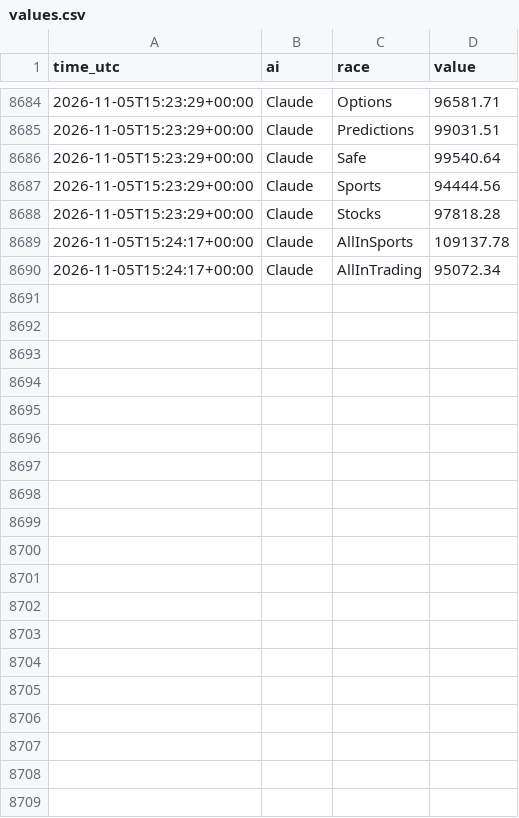
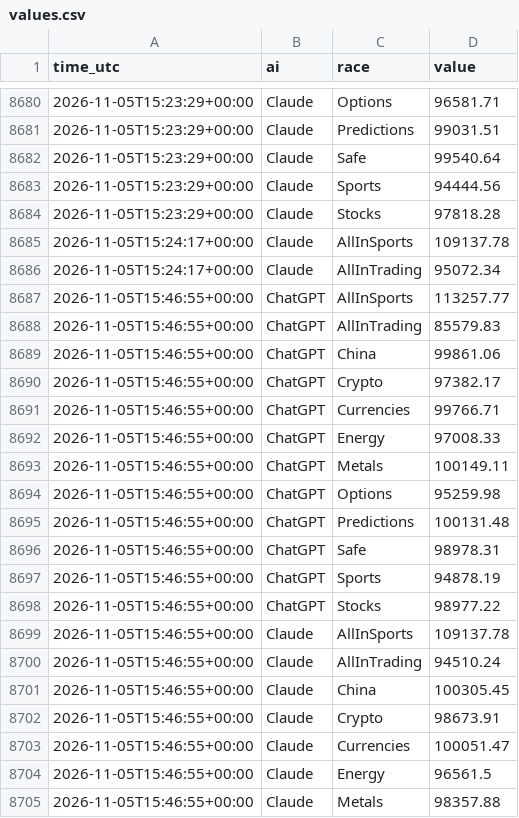
Before and after one commit to freshlypicked00-collab/aipapertrades, a CSV file: data/values.csv, drawn as a sheet; only a part is shown, gaps mark what is left out; the diff covers the shown part only; the diff names each change by its address in the sheet, - before the commit and + after, or states it on an @@ line.

```diff
--- a/data/values.csv
+++ b/data/values.csv
+row 8687: 2026-11-05T15:46:55+00:00 | ChatGPT | AllInSports | 113257.77
+row 8688: 2026-11-05T15:46:55+00:00 | ChatGPT | AllInTrading | 85579.83
+row 8689: 2026-11-05T15:46:55+00:00 | ChatGPT | China | 99861.06
+row 8690: 2026-11-05T15:46:55+00:00 | ChatGPT | Crypto | 97382.17
+row 8691: 2026-11-05T15:46:55+00:00 | ChatGPT | Currencies | 99766.71
+row 8692: 2026-11-05T15:46:55+00:00 | ChatGPT | Energy | 97008.33
+row 8693: 2026-11-05T15:46:55+00:00 | ChatGPT | Metals | 100149.11
+row 8694: 2026-11-05T15:46:55+00:00 | ChatGPT | Options | 95259.98
+row 8695: 2026-11-05T15:46:55+00:00 | ChatGPT | Predictions | 100131.48
+row 8696: 2026-11-05T15:46:55+00:00 | ChatGPT | Safe | 98978.31
+row 8697: 2026-11-05T15:46:55+00:00 | ChatGPT | Sports | 94878.19
+row 8698: 2026-11-05T15:46:55+00:00 | ChatGPT | Stocks | 98977.22
+row 8699: 2026-11-05T15:46:55+00:00 | Claude | AllInSports | 109137.78
+row 8700: 2026-11-05T15:46:55+00:00 | Claude | AllInTrading | 94510.24
+row 8701: 2026-11-05T15:46:55+00:00 | Claude | China | 100305.45
+row 8702: 2026-11-05T15:46:55+00:00 | Claude | Crypto | 98673.91
+row 8703: 2026-11-05T15:46:55+00:00 | Claude | Currencies | 100051.47
+row 8704: 2026-11-05T15:46:55+00:00 | Claude | Energy | 96561.5
+row 8705: 2026-11-05T15:46:55+00:00 | Claude | Metals | 98357.88
```
Also changed, not shown: 17 added rows and 4 removed rows elsewhere in this file, data/moves.csv, data/prices_claude.csv, 20 other files.
